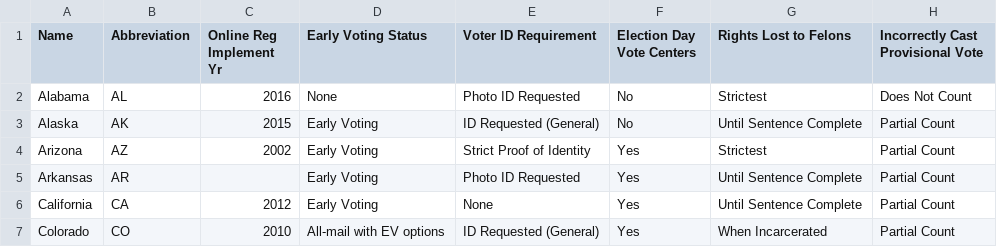
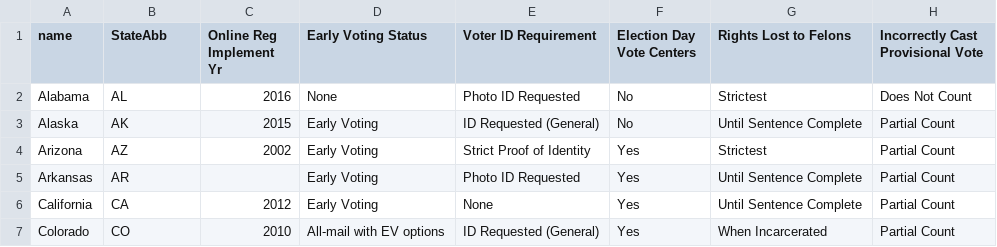
Before and after one commit to uwcartlab/20_g575_Voter_Suppression, a CSV file: Data/State_Voting_Laws_Updated.csv, drawn as a sheet; only a part is shown.

Commit message:
Joined csv fields to state geoJSON
Many NaN attribute values

```diff
--- a/Data/State_Voting_Laws_Updated.csv
+++ b/Data/State_Voting_Laws_Updated.csv
@@ -1,2 +1,2 @@
-Name,Abbreviation,Online Reg Implement Yr,Early Voting Status,Voter ID Requirement,Election Day Vote Centers,Rights Lost to Felons,Incorrectly Cast Provisional Vote
+name,StateAbb,Online Reg Implement Yr,Early Voting Status,Voter ID Requirement,Election Day Vote Centers,Rights Lost to Felons,Incorrectly Cast Provisional Vote
 Alabama,AL,2016,None,Photo ID Requested,No,Strictest,Does Not Count
```
Also changed, not shown: 2 other files.
